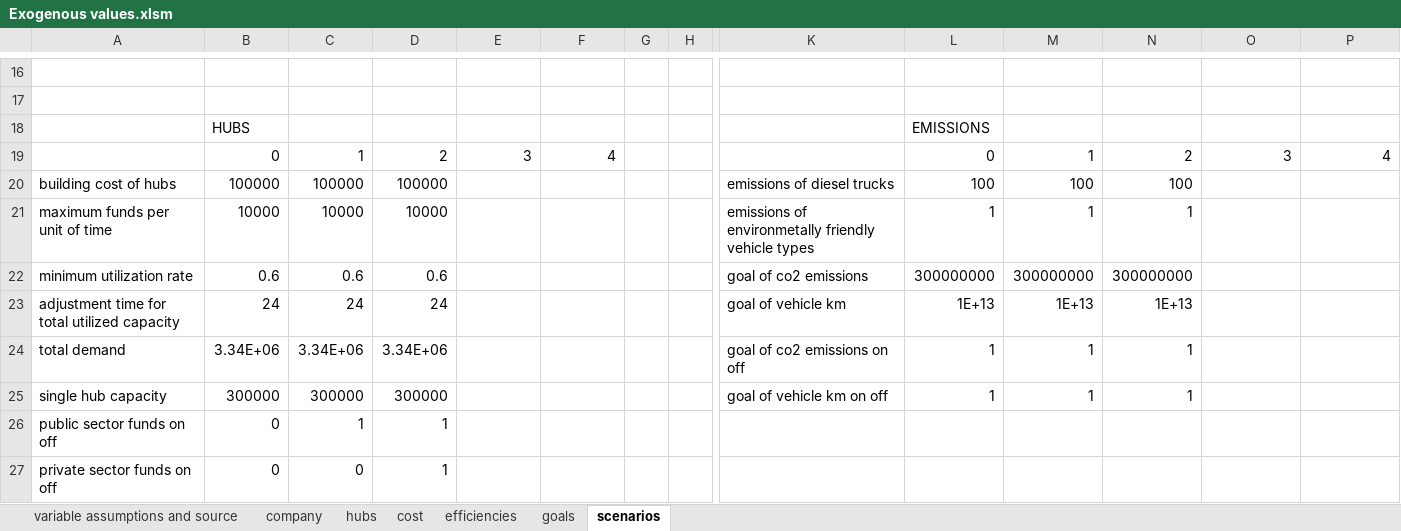
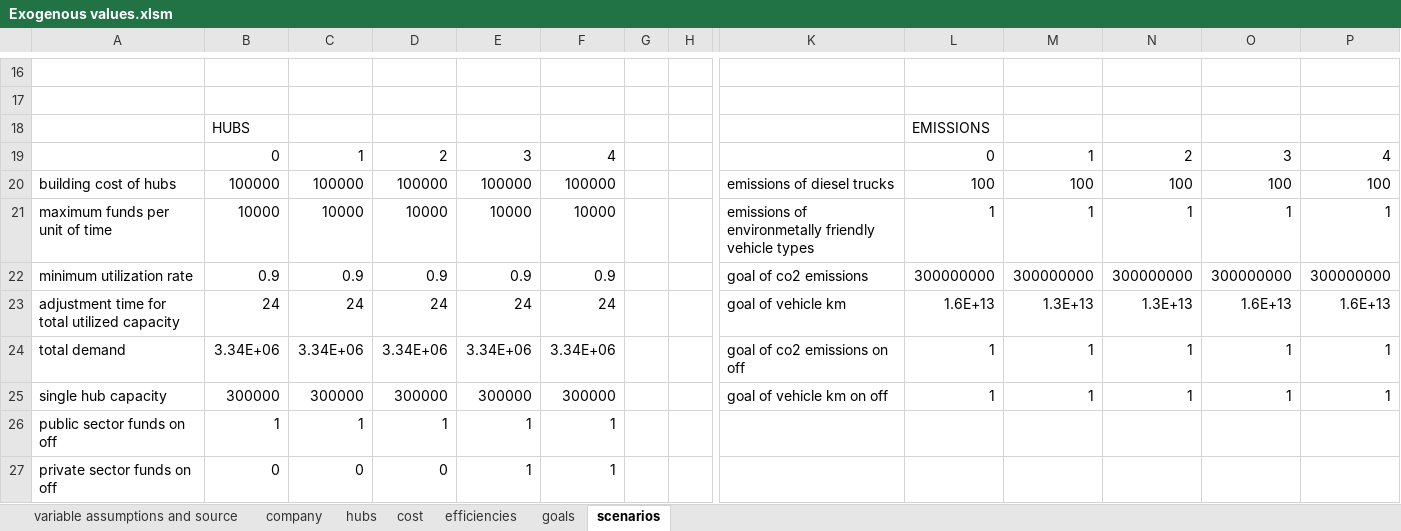
Before and after one commit to andrukth/HubsModel, an Excel workbook: Exogenous values.xlsm, sheet scenarios, drawn as a sheet; only a part is shown, gaps mark what is left out; values as stored, in another font and other column widths than the file's, no cell formats; charts and pictures not drawn; the diff covers the shown part only; the diff names each change by its address in the sheet, - before the commit and + after, or states it on an @@ line.

Commit message:
Updated scenarios and fixed the scenario analysis with new graphs
TO BE DONE!
Add the decommissioning of hubs if they are not used

```diff
--- a/Exogenous values.xlsm (sheet scenarios)
+++ b/Exogenous values.xlsm (sheet scenarios)
-E20: (empty)
+E20: 100000
-F20: (empty)
+F20: 100000
-O20: (empty)
+O20: 100
-P20: (empty)
+P20: 100
-E21: (empty)
+E21: 10000
-F21: (empty)
+F21: 10000
-O21: (empty)
+O21: 1
-P21: (empty)
+P21: 1
-B22: 0.6
+B22: 0.9
-C22: 0.6
+C22: 0.9
-D22: 0.6
+D22: 0.9
-E22: (empty)
+E22: 0.9
-F22: (empty)
+F22: 0.9
-O22: (empty)
+O22: 300000000
-P22: (empty)
+P22: 300000000
-E23: (empty)
+E23: 24
-F23: (empty)
+F23: 24
-L23: 1E+13
+L23: 1.6E+13
-M23: 1E+13
+M23: 1.3E+13
-N23: 1E+13
+N23: 1.3E+13
-O23: (empty)
+O23: 1.6E+13
-P23: (empty)
+P23: 1.6E+13
-E24: (empty)
+E24: 3.34E+06
-F24: (empty)
+F24: 3.34E+06
-O24:O25: (empty)
+O24:O25: 1
-P24:P25: (empty)
+P24:P25: 1
-E25: (empty)
+E25: 300000
-F25: (empty)
+F25: 300000
-B26: 0
+B26: 1
-E26:E27: (empty)
+E26:E27: 1
-F26:F27: (empty)
+F26:F27: 1
-D27: 1
+D27: 0
```
Also changed, not shown: 2 added rows, 2 removed rows and 40 edited cells elsewhere in this sheet, sheet efficiencies, sheet company, sheet hubs, sheet goals, cell formats, 11 other files.
